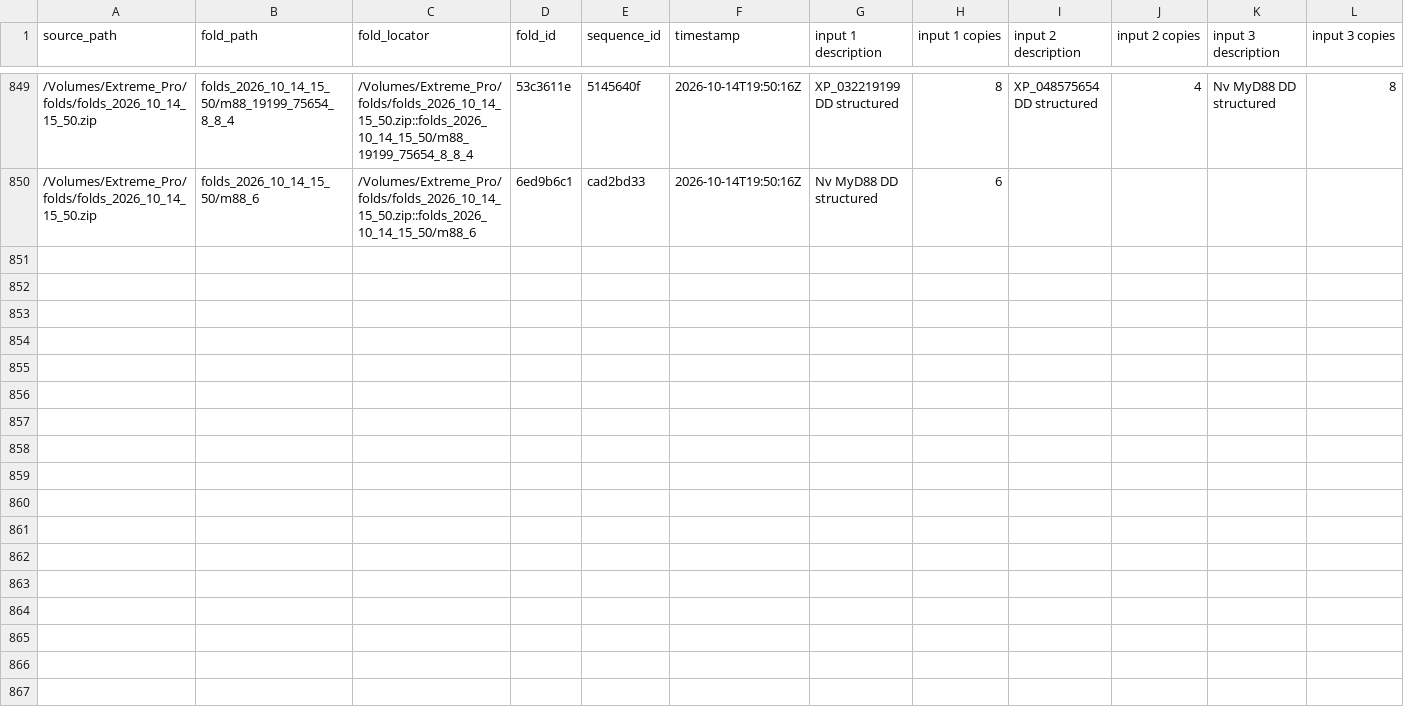
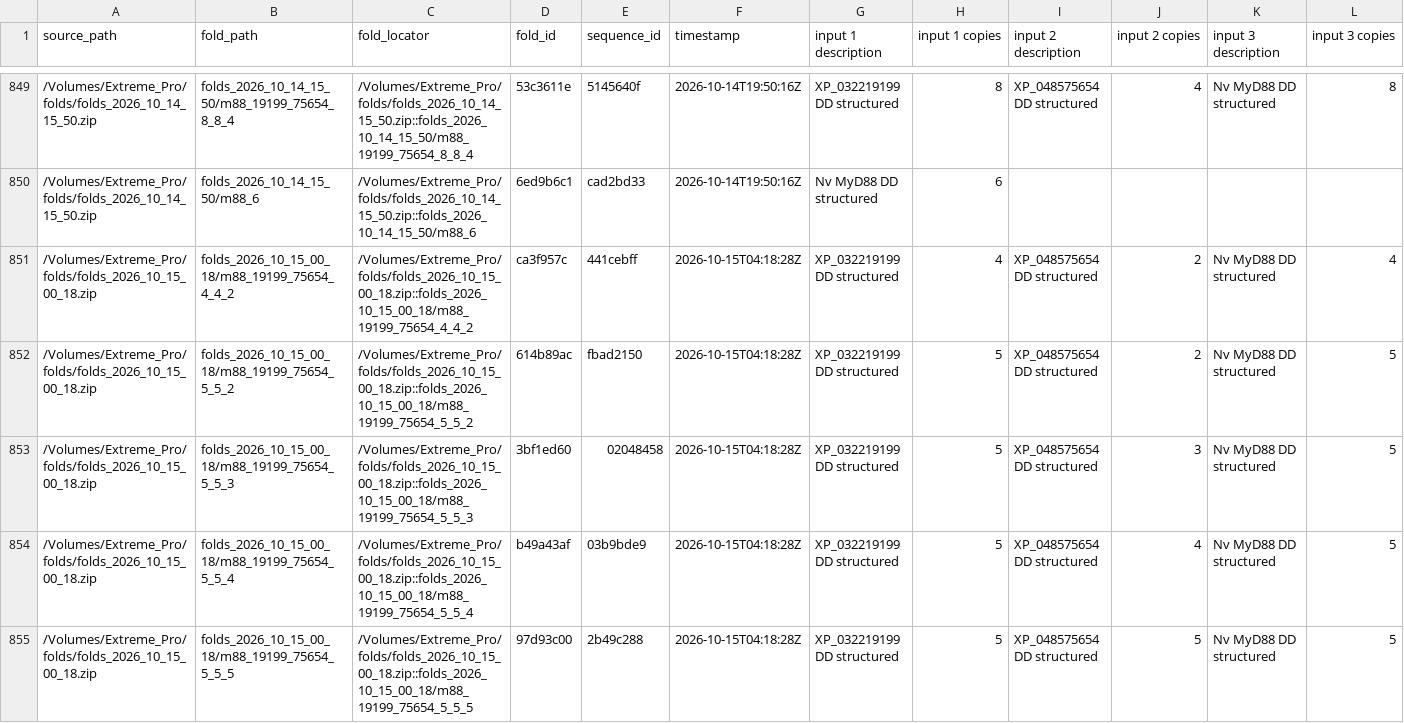
Before and after one commit to benjiec/tangle-coral, a TSV file: notes/af_manifest.tsv, drawn as a sheet; only a part is shown, gaps mark what is left out; rows hold the shown columns only; the diff names each change by its address in the sheet, - before the commit and + after, or states it on an @@ line.

Commit message:
updated manifests

```diff
--- a/notes/af_manifest.tsv
+++ b/notes/af_manifest.tsv
+row 851: /Volumes/Extreme_Pro/folds/folds_2026_10_15_00_18.zip | folds_2026_10_15_00_18/m88_19199_75654_4_4_2 | /Volumes/Extreme_Pro/folds/folds_2026_10_15_00_18.zip::folds_2026_10_15_00_18/m88_19199_75654_4_4_2 | ca3f957c | 441cebff | 2026-10-15T04:18:28Z | XP_032219199 DD structured | 4 | XP_048575654 DD structured | 2 | Nv MyD88 DD structured | 4
+row 852: /Volumes/Extreme_Pro/folds/folds_2026_10_15_00_18.zip | folds_2026_10_15_00_18/m88_19199_75654_5_5_2 | /Volumes/Extreme_Pro/folds/folds_2026_10_15_00_18.zip::folds_2026_10_15_00_18/m88_19199_75654_5_5_2 | 614b89ac | fbad2150 | 2026-10-15T04:18:28Z | XP_032219199 DD structured | 5 | XP_048575654 DD structured | 2 | Nv MyD88 DD structured | 5
+row 853: /Volumes/Extreme_Pro/folds/folds_2026_10_15_00_18.zip | folds_2026_10_15_00_18/m88_19199_75654_5_5_3 | /Volumes/Extreme_Pro/folds/folds_2026_10_15_00_18.zip::folds_2026_10_15_00_18/m88_19199_75654_5_5_3 | 3bf1ed60 | 02048458 | 2026-10-15T04:18:28Z | XP_032219199 DD structured | 5 | XP_048575654 DD structured | 3 | Nv MyD88 DD structured | 5
+row 854: /Volumes/Extreme_Pro/folds/folds_2026_10_15_00_18.zip | folds_2026_10_15_00_18/m88_19199_75654_5_5_4 | /Volumes/Extreme_Pro/folds/folds_2026_10_15_00_18.zip::folds_2026_10_15_00_18/m88_19199_75654_5_5_4 | b49a43af | 03b9bde9 | 2026-10-15T04:18:28Z | XP_032219199 DD structured | 5 | XP_048575654 DD structured | 4 | Nv MyD88 DD structured | 5
+row 855: /Volumes/Extreme_Pro/folds/folds_2026_10_15_00_18.zip | folds_2026_10_15_00_18/m88_19199_75654_5_5_5 | /Volumes/Extreme_Pro/folds/folds_2026_10_15_00_18.zip::folds_2026_10_15_00_18/m88_19199_75654_5_5_5 | 97d93c00 | 2b49c288 | 2026-10-15T04:18:28Z | XP_032219199 DD structured | 5 | XP_048575654 DD structured | 5 | Nv MyD88 DD structured | 5
```
